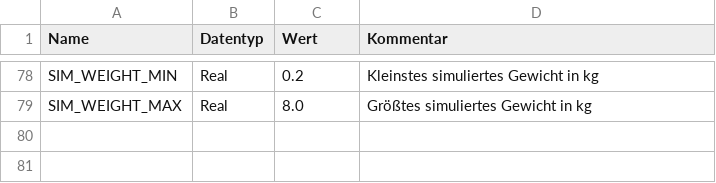
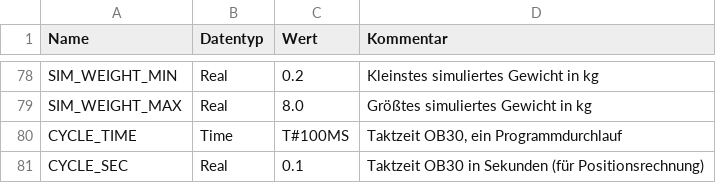
Before and after one commit to eufunk/plc-sorting-line-simulation, a CSV file: src/Constants/Constants.csv, drawn as a sheet; only a part is shown, gaps mark what is left out; the diff names each change by its address in the sheet, - before the commit and + after, or states it on an @@ line.

```diff
--- a/src/Constants/Constants.csv
+++ b/src/Constants/Constants.csv
+row 80: CYCLE_TIME | Time | T#100MS | Taktzeit OB30, ein Programmdurchlauf
+row 81: CYCLE_SEC | Real | 0.1 | Taktzeit OB30 in Sekunden (für Positionsrechnung)
```
Also changed, not shown: 14 other files.
